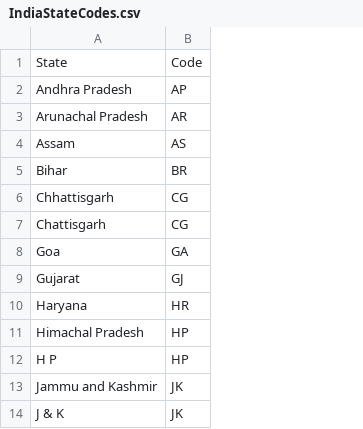
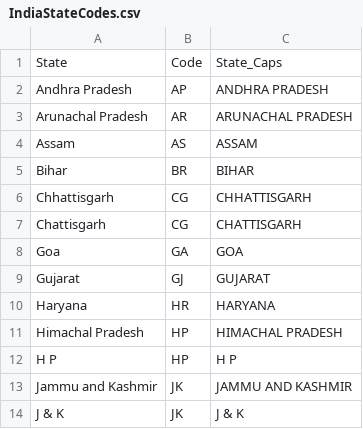
Before and after one commit to steadyfish/JustAnotherDataBlog, a CSV file: Data/IndiaStateCodes.csv, drawn as a sheet; only a part is shown; the diff names each change by its address in the sheet, - before the commit and + after, or states it on an @@ line.

Commit message:
added an extra column with all state names in upper case

```diff
--- a/Data/IndiaStateCodes.csv
+++ b/Data/IndiaStateCodes.csv
+column C, rows 1-14: State_Caps | ANDHRA PRADESH | ARUNACHAL PRADESH | ASSAM | BIHAR | CHHATTISGARH | CHATTISGARH | GOA | GUJARAT | HARYANA | HIMACHAL PRADESH | H P | JAMMU AND KASHMIR | J & K
```
